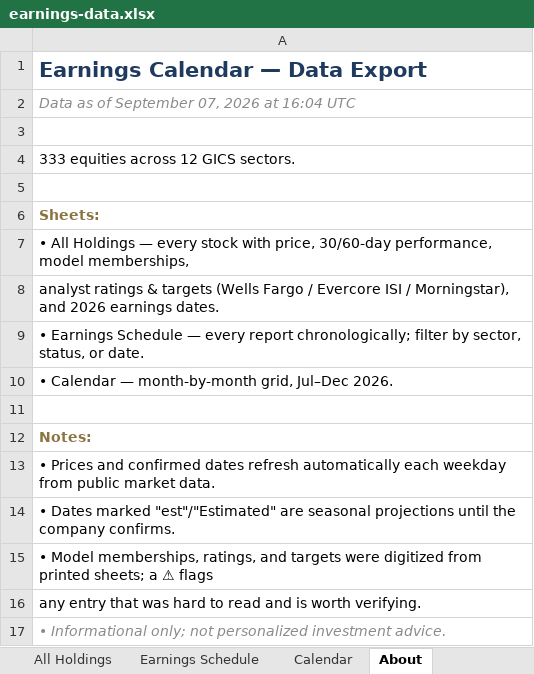
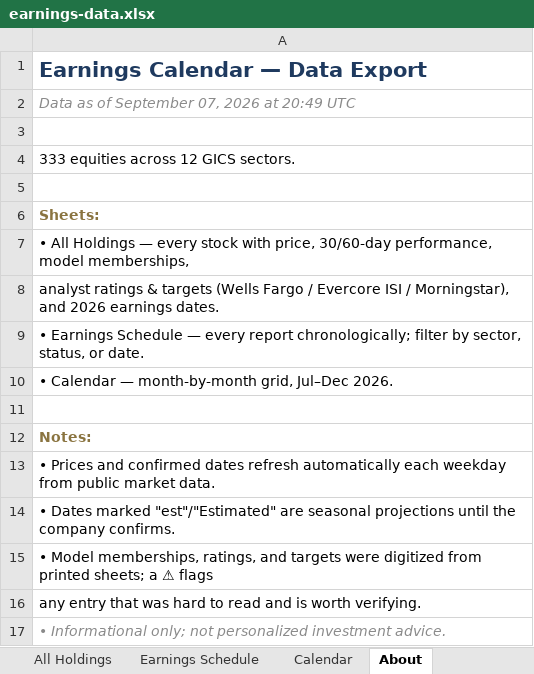
Before and after one commit to alexpkatz/earnings-calendar, an Excel workbook: earnings-data.xlsx, sheet About, drawn as a sheet; values as stored, in another font and other column widths than the file's, no borders; the diff names each change by its address in the sheet, - before the commit and + after, or states it on an @@ line.

```diff
--- a/earnings-data.xlsx (sheet About)
+++ b/earnings-data.xlsx (sheet About)
-A2: Data as of September 07, 2026 at 16:04 UTC
+A2: Data as of September 07, 2026 at 20:49 UTC
```
Also changed, not shown: 1 other file.
